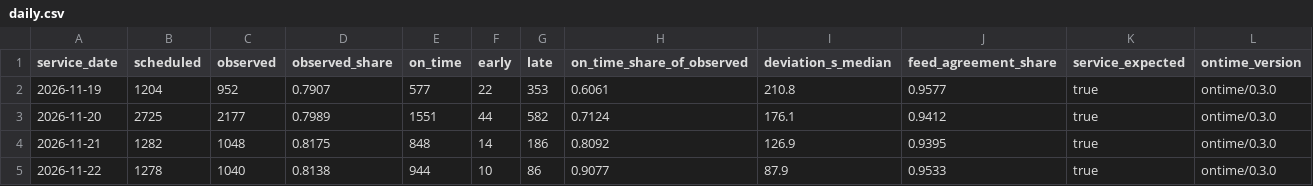
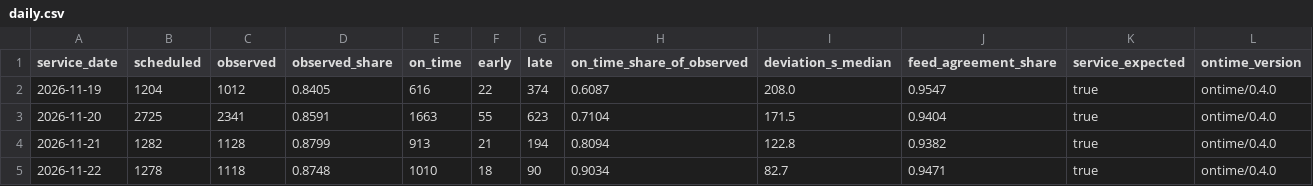
Before and after one commit to dfladagermccullugh-bot/Open-Island-Transit-Data, a CSV file: ontime/daily.csv, drawn as a sheet; only a part is shown; the diff covers the shown part only.

```diff
--- a/ontime/daily.csv
+++ b/ontime/daily.csv
@@ -1,5 +1,5 @@
 service_date,scheduled,observed,observed_share,on_time,early,late,on_time_share_of_observed,deviation_s_median,feed_agreement_share,service_expected,ontime_version
-2026-11-19,1204,952,0.7907,577,22,353,0.6061,210.8,0.9577,true,ontime/0.3.0
-2026-11-20,2725,2177,0.7989,1551,44,582,0.7124,176.1,0.9412,true,ontime/0.3.0
-2026-11-21,1282,1048,0.8175,848,14,186,0.8092,126.9,0.9395,true,ontime/0.3.0
-2026-11-22,1278,1040,0.8138,944,10,86,0.9077,87.9,0.9533,true,ontime/0.3.0
+2026-11-19,1204,1012,0.8405,616,22,374,0.6087,208.0,0.9547,true,ontime/0.4.0
+2026-11-20,2725,2341,0.8591,1663,55,623,0.7104,171.5,0.9404,true,ontime/0.4.0
+2026-11-21,1282,1128,0.8799,913,21,194,0.8094,122.8,0.9382,true,ontime/0.4.0
+2026-11-22,1278,1118,0.8748,1010,18,90,0.9034,82.7,0.9471,true,ontime/0.4.0
```
Also changed, not shown: 27 edited cells elsewhere in this file, ontime/routes.csv, 9 other files.
